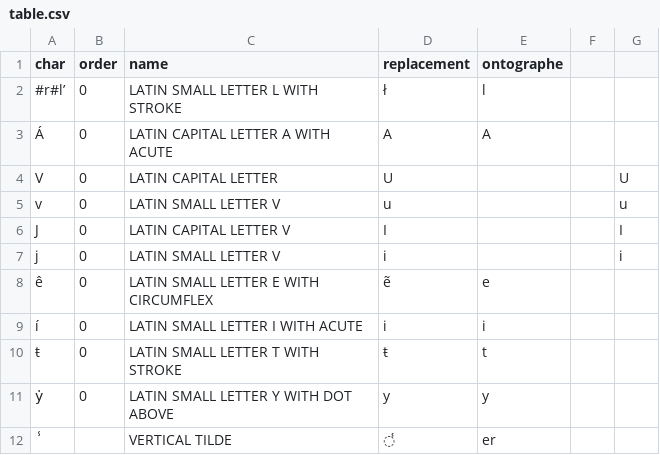
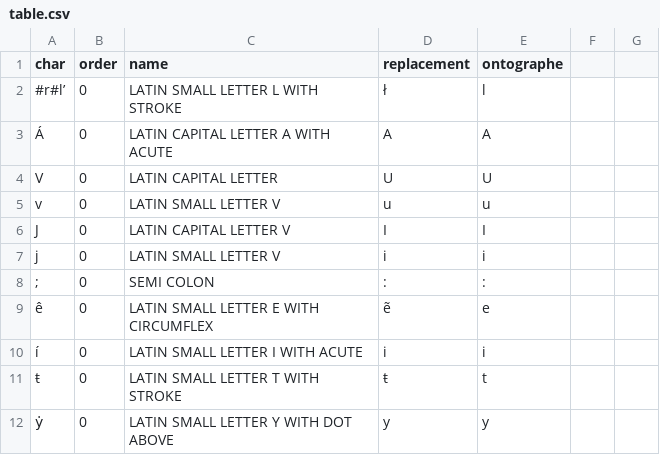
Before and after one commit to HTR-United/cremma-medieval, a CSV file: table.csv, drawn as a sheet; only a part is shown; the shorter side is filled out with more unchanged rows.

Commit message:
Update table.csv

```diff
--- a/table.csv
+++ b/table.csv
@@ -3,6 +3,7 @@ char,order,name,replacement,ontographe,,
 Á,0,LATIN CAPITAL LETTER A WITH ACUTE,A,A,,
-V,0,LATIN CAPITAL LETTER ,U,,,U
-v,0,LATIN SMALL LETTER V,u,,,u
-J,0,LATIN CAPITAL LETTER V,I,,,I
-j,0,LATIN SMALL LETTER V,i,,,i
+V,0,LATIN CAPITAL LETTER ,U,U,,
+v,0,LATIN SMALL LETTER V,u,u,,
+J,0,LATIN CAPITAL LETTER V,I,I,,
+j,0,LATIN SMALL LETTER V,i,i,,
+;,0,SEMI COLON,:,:,,
 ê,0,LATIN SMALL LETTER E WITH CIRCUMFLEX,ẽ,e,,
```
